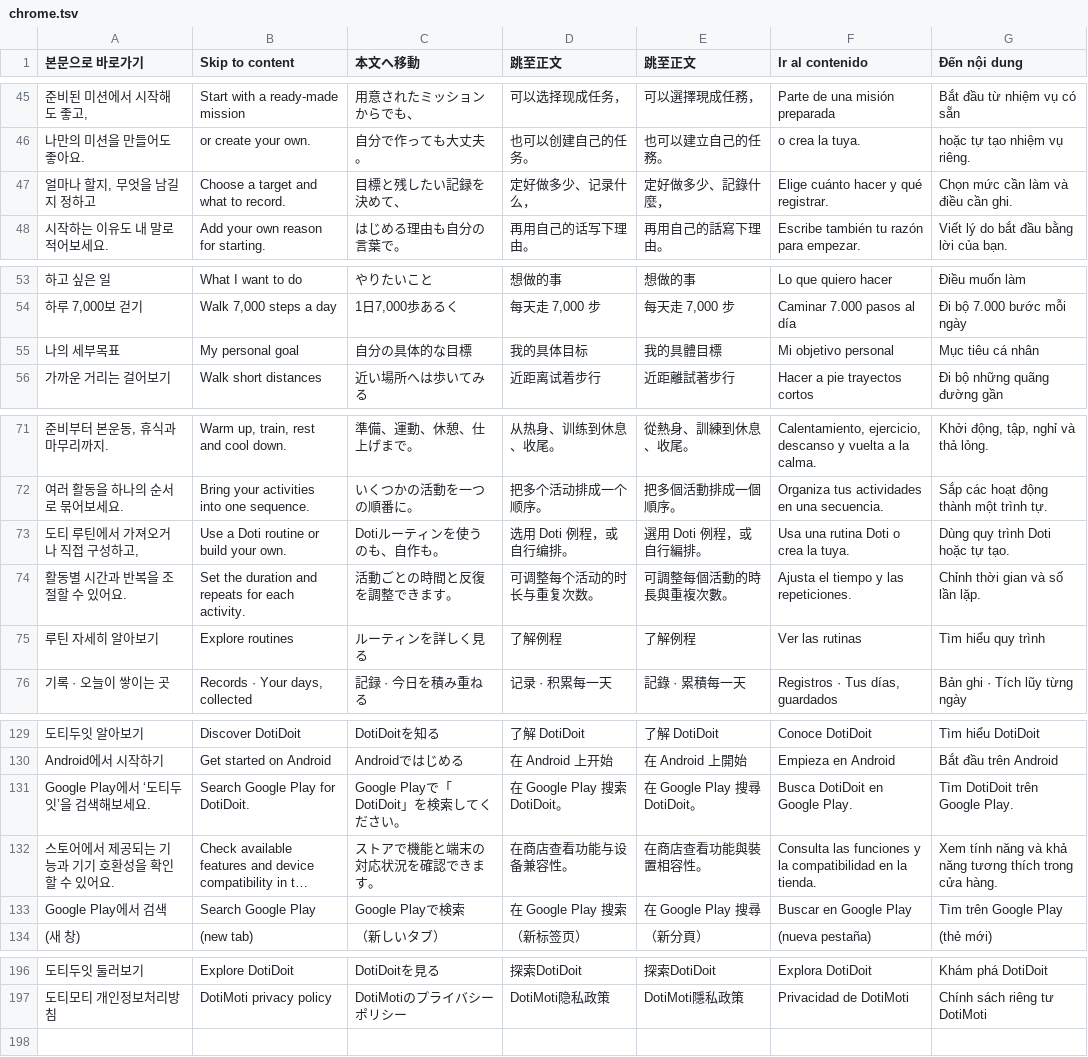
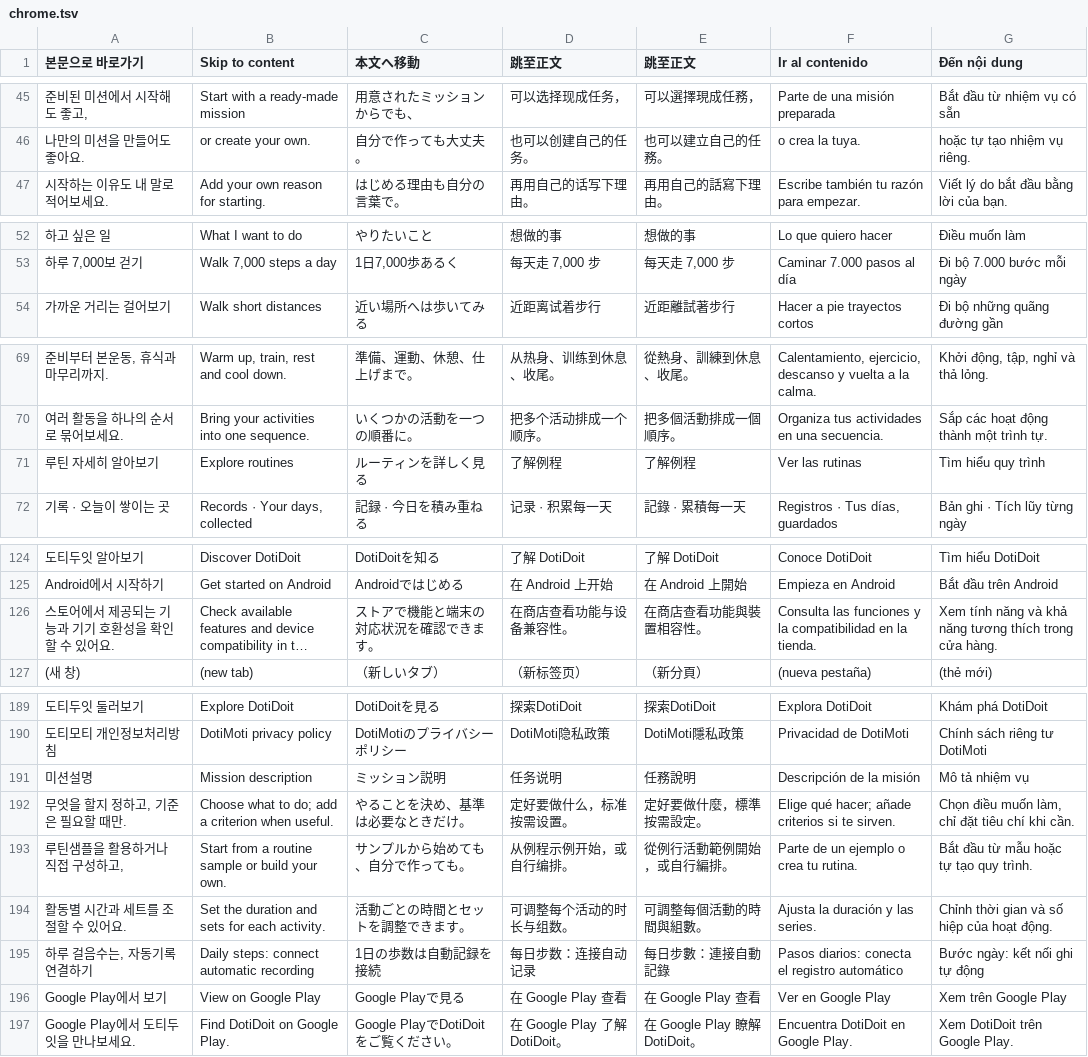
Before and after one commit to kizwond/doti_doit_web, a TSV file: content/i18n/chrome.tsv, drawn as a sheet; only a part is shown, gaps mark what is left out; long unchanged cells end in …; removed rows and columns are numbered as before the commit, all else as after; the diff covers the shown part only; the diff names each change by its address in the sheet, - before the commit and + after, or states it on an @@ line.

```diff
--- a/content/i18n/chrome.tsv
+++ b/content/i18n/chrome.tsv
-row 47: 얼마나 할지, 무엇을 남길지 정하고 | Choose a target and what to record. | 目標と残したい記録を決めて、 | 定好做多少、记录什么， | 定好做多少、記錄什麼， | Elige cuánto hacer y qué registrar. | Chọn mức cần làm và điều cần ghi.
-row 55: 나의 세부목표 | My personal goal | 自分の具体的な目標 | 我的具体目标 | 我的具體目標 | Mi objetivo personal | Mục tiêu cá nhân
-row 73: 도티 루틴에서 가져오거나 직접 구성하고, | Use a Doti routine or build your own. | Dotiルーティンを使うのも、自作も。 | 选用 Doti 例程，或自行编排。 | 選用 Doti 例程，或自行編排。 | Usa una rutina Doti o crea la tuya. | Dùng quy trình Doti hoặc tự tạo.
-row 74: 활동별 시간과 반복을 조절할 수 있어요. | Set the duration and repeats for each activity. | 活動ごとの時間と反復を調整できます。 | 可调整每个活动的时长与重复次数。 | 可調整每個活動的時長與重複次數。 | Ajusta el tiempo y las repeticiones. | Chỉnh thời gian và số lần lặp.
-row 131: Google Play에서 ‘도티두잇’을 검색해보세요. | Search Google Play for DotiDoit. | Google Playで「DotiDoit」を検索してください。 | 在 Google Play 搜索 DotiDoit。 | 在 Google Play 搜尋 DotiDoit。 | Busca DotiDoit en Google Play. | Tìm DotiDoit trên Google Play.
-row 133: Google Play에서 검색 | Search Google Play | Google Playで検索 | 在 Google Play 搜索 | 在 Google Play 搜尋 | Buscar en Google Play | Tìm trên Google Play
+row 191: 미션설명 | Mission description | ミッション説明 | 任务说明 | 任務說明 | Descripción de la misión | Mô tả nhiệm vụ
+row 192: 무엇을 할지 정하고, 기준은 필요할 때만. | Choose what to do; add a criterion when useful. | やることを決め、基準は必要なときだけ。 | 定好要做什么，标准按需设置。 | 定好要做什麼，標準按需設定。 | Elige qué hacer; añade criterios si te sirven. | Chọn điều muốn làm, chỉ đặt tiêu chí khi cần.
+row 193: 루틴샘플을 활용하거나 직접 구성하고, | Start from a routine sample or build your own. | サンプルから始めても、自分で作っても。 | 从例程示例开始，或自行编排。 | 從例行活動範例開始，或自行編排。 | Parte de un ejemplo o crea tu rutina. | Bắt đầu từ mẫu hoặc tự tạo quy trình.
+row 194: 활동별 시간과 세트를 조절할 수 있어요. | Set the duration and sets for each activity. | 活動ごとの時間とセットを調整できます。 | 可调整每个活动的时长与组数。 | 可調整每個活動的時間與組數。 | Ajusta la duración y las series. | Chỉnh thời gian và số hiệp của hoạt động.
+row 195: 하루 걸음수는, 자동기록 연결하기 | Daily steps: connect automatic recording | 1日の歩数は自動記録を接続 | 每日步数：连接自动记录 | 每日步數：連接自動記錄 | Pasos diarios: conecta el registro automático | Bước ngày: kết nối ghi tự động
+row 196: Google Play에서 보기 | View on Google Play | Google Playで見る | 在 Google Play 查看 | 在 Google Play 查看 | Ver en Google Play | Xem trên Google Play
+row 197: Google Play에서 도티두잇을 만나보세요. | Find DotiDoit on Google Play. | Google PlayでDotiDoitをご覧ください。 | 在 Google Play 了解 DotiDoit。 | 在 Google Play 瞭解 DotiDoit。 | Encuentra DotiDoit en Google Play. | Xem DotiDoit trên Google Play.
```
Also changed, not shown: 1 removed row elsewhere in this file, 25 other files.
